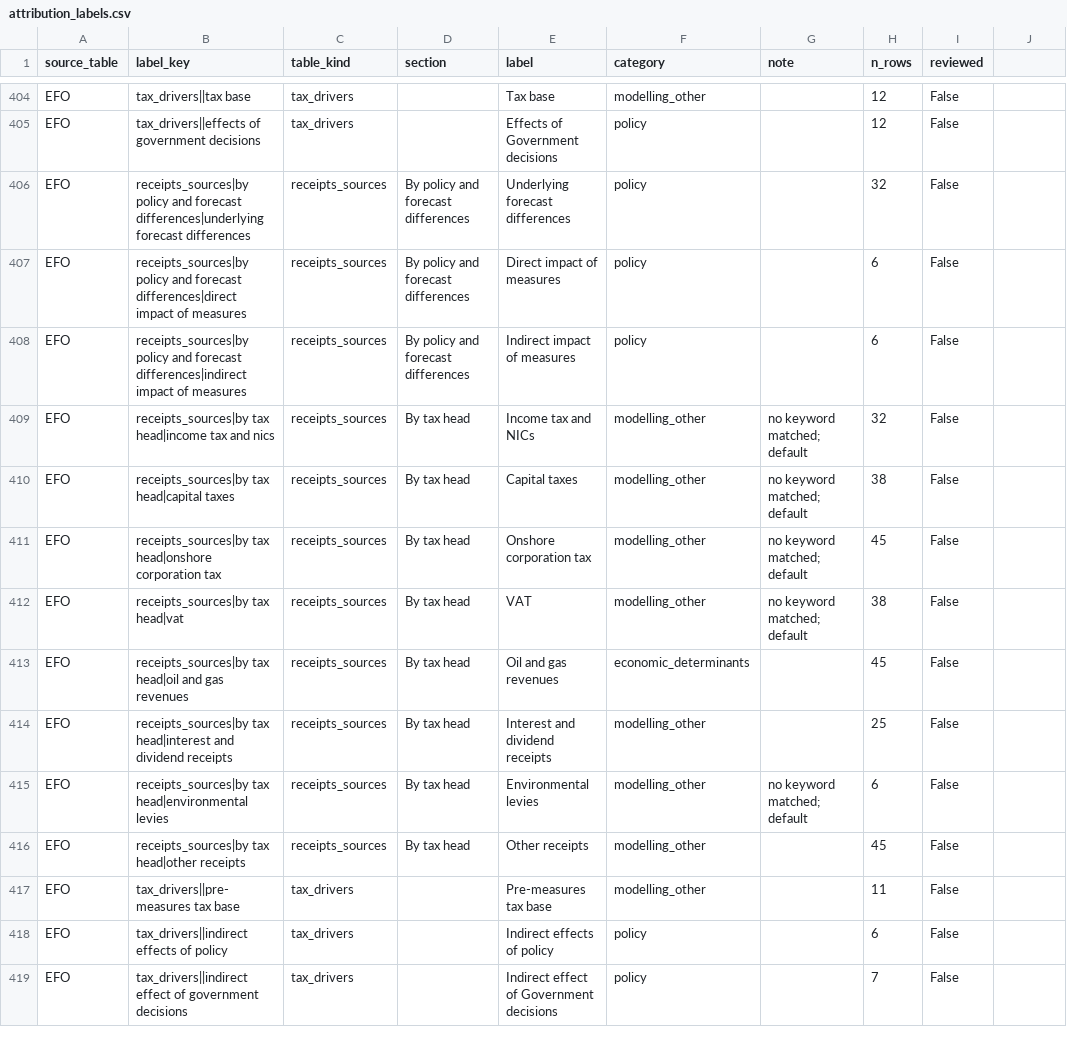
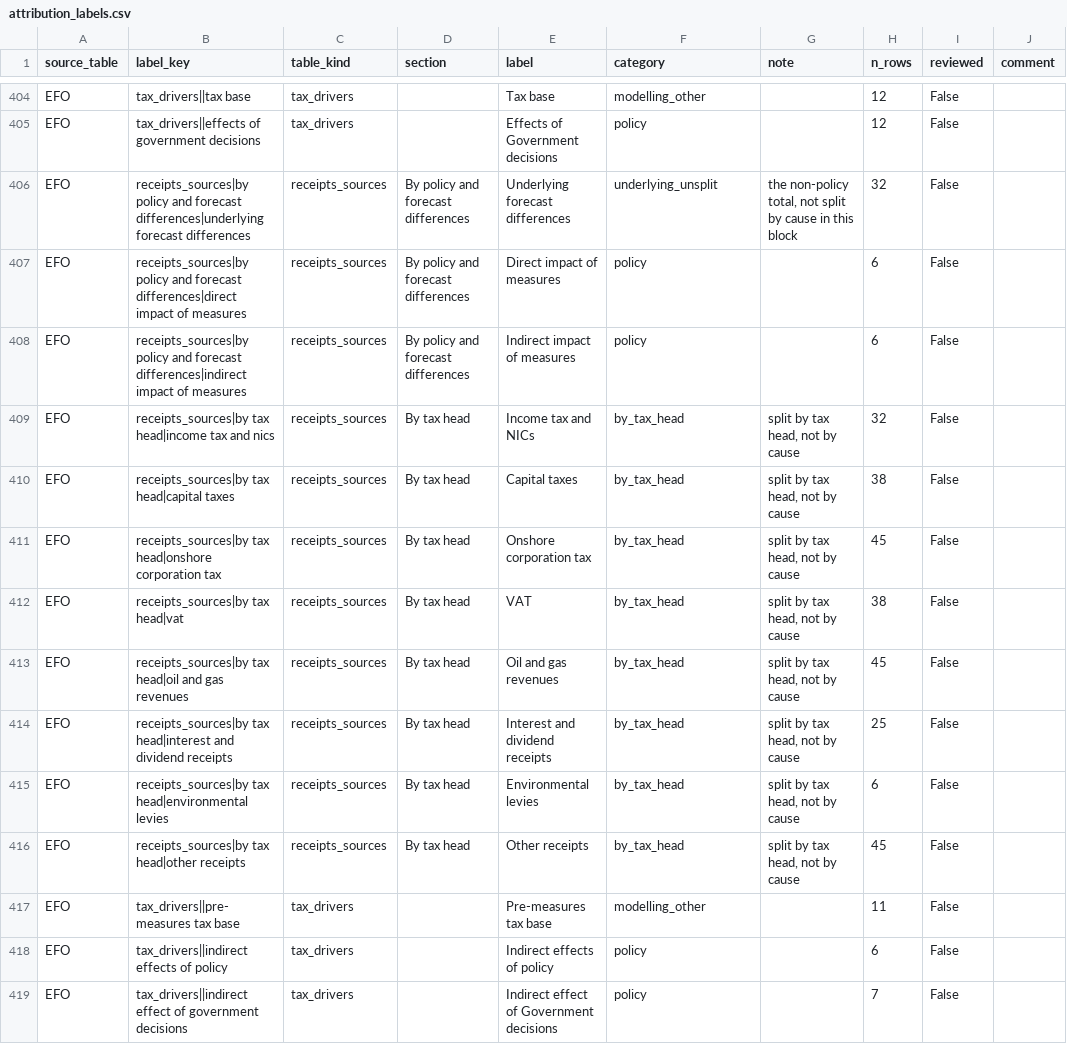
Before and after one commit to teoPazera/forecast-vintage-datasets, a CSV file: crosswalks/attribution_labels.csv, drawn as a sheet; only a part is shown, gaps mark what is left out; the diff covers the shown part only.

```diff
--- a/crosswalks/attribution_labels.csv
+++ b/crosswalks/attribution_labels.csv
@@ -1 +1 @@
-source_table,label_key,table_kind,section,label,category,note,n_rows,reviewed
+source_table,label_key,table_kind,section,label,category,note,n_rows,reviewed,comment
@@ -406 +406 @@ EFO,tax_drivers||effects of government decisions,tax_drivers,,Effects of Governm
-EFO,receipts_sources|by policy and forecast differences|underlying forecast differences,receipts_sources,By policy and forecast differences,Underlying forecast differences,policy,,32,False
+EFO,receipts_sources|by policy and forecast differences|underlying forecast differences,receipts_sources,By policy and forecast differences,Underlying forecast differences,underlying_unsplit,"the non-policy total, not split by cause in this block",32,False,
@@ -409,8 +409,8 @@ EFO,receipts_sources|by policy and forecast differences|indirect impact of measu
-EFO,receipts_sources|by tax head|income tax and nics,receipts_sources,By tax head,Income tax and NICs,modelling_other,no keyword matched; default,32,False
-EFO,receipts_sources|by tax head|capital taxes,receipts_sources,By tax head,Capital taxes,modelling_other,no keyword matched; default,38,False
-EFO,receipts_sources|by tax head|onshore corporation tax,receipts_sources,By tax head,Onshore corporation tax,modelling_other,no keyword matched; default,45,False
-EFO,receipts_sources|by tax head|vat,receipts_sources,By tax head,VAT,modelling_other,no keyword matched; default,38,False
-EFO,receipts_sources|by tax head|oil and gas revenues,receipts_sources,By tax head,Oil and gas revenues,economic_determinants,,45,False
-EFO,receipts_sources|by tax head|interest and dividend receipts,receipts_sources,By tax head,Interest and dividend receipts,modelling_other,,25,False
-EFO,receipts_sources|by tax head|environmental levies,receipts_sources,By tax head,Environmental levies,modelling_other,no keyword matched; default,6,False
-EFO,receipts_sources|by tax head|other receipts,receipts_sources,By tax head,Other receipts,modelling_other,,45,False
+EFO,receipts_sources|by tax head|income tax and nics,receipts_sources,By tax head,Income tax and NICs,by_tax_head,"split by tax head, not by cause",32,False,
+EFO,receipts_sources|by tax head|capital taxes,receipts_sources,By tax head,Capital taxes,by_tax_head,"split by tax head, not by cause",38,False,
+EFO,receipts_sources|by tax head|onshore corporation tax,receipts_sources,By tax head,Onshore corporation tax,by_tax_head,"split by tax head, not by cause",45,False,
+EFO,receipts_sources|by tax head|vat,receipts_sources,By tax head,VAT,by_tax_head,"split by tax head, not by cause",38,False,
+EFO,receipts_sources|by tax head|oil and gas revenues,receipts_sources,By tax head,Oil and gas revenues,by_tax_head,"split by tax head, not by cause",45,False,
+EFO,receipts_sources|by tax head|interest and dividend receipts,receipts_sources,By tax head,Interest and dividend receipts,by_tax_head,"split by tax head, not by cause",25,False,
+EFO,receipts_sources|by tax head|environmental levies,receipts_sources,By tax head,Environmental levies,by_tax_head,"split by tax head, not by cause",6,False,
+EFO,receipts_sources|by tax head|other receipts,receipts_sources,By tax head,Other receipts,by_tax_head,"split by tax head, not by cause",45,False,
```
Also changed, not shown: 26 edited cells elsewhere in this file, crosswalks/pmd_events.csv, crosswalks/pmd_heads.csv, 11 other files.
